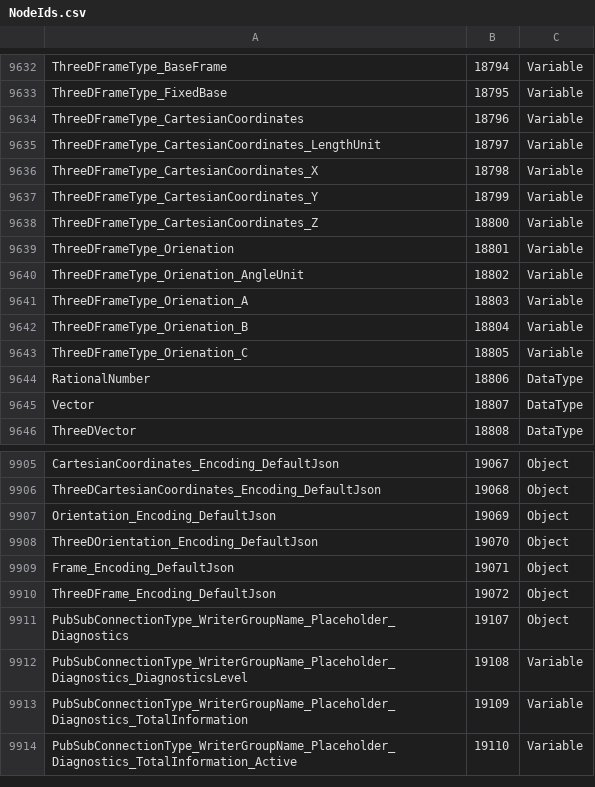
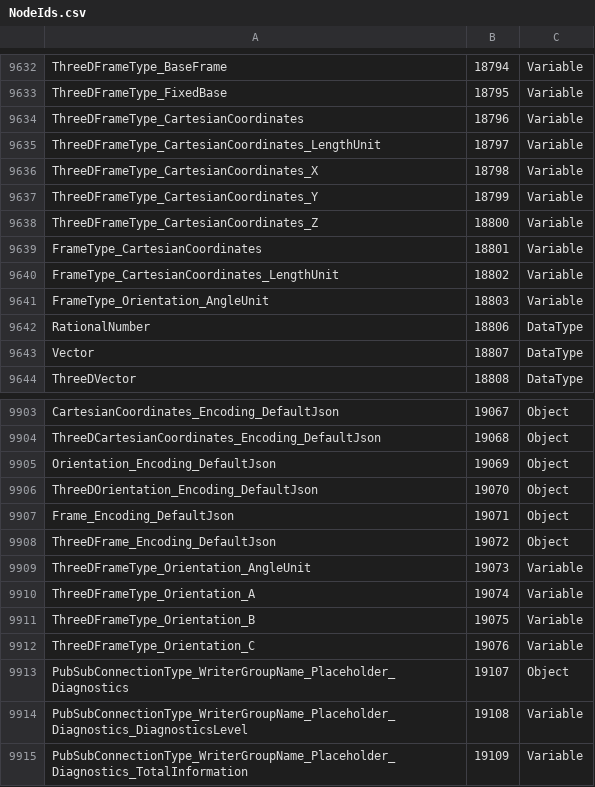
Before and after one commit to OPCFoundation/UA-Nodeset, a CSV file: Schema/NodeIds.csv, drawn as a sheet; only a part is shown, gaps mark what is left out; the shorter side is filled out with more unchanged rows.

```diff
--- a/Schema/NodeIds.csv
+++ b/Schema/NodeIds.csv
@@ -9638,7 +9638,5 @@ ThreeDFrameType_CartesianCoordinates_Y,18799,Variable
 ThreeDFrameType_CartesianCoordinates_Z,18800,Variable
-ThreeDFrameType_Orienation,18801,Variable
-ThreeDFrameType_Orienation_AngleUnit,18802,Variable
-ThreeDFrameType_Orienation_A,18803,Variable
-ThreeDFrameType_Orienation_B,18804,Variable
-ThreeDFrameType_Orienation_C,18805,Variable
+FrameType_CartesianCoordinates,18801,Variable
+FrameType_CartesianCoordinates_LengthUnit,18802,Variable
+FrameType_Orientation_AngleUnit,18803,Variable
 RationalNumber,18806,DataType
@@ -9910,2 +9908,6 @@ Frame_Encoding_DefaultJson,19071,Object
 ThreeDFrame_Encoding_DefaultJson,19072,Object
+ThreeDFrameType_Orientation_AngleUnit,19073,Variable
+ThreeDFrameType_Orientation_A,19074,Variable
+ThreeDFrameType_Orientation_B,19075,Variable
+ThreeDFrameType_Orientation_C,19076,Variable
 PubSubConnectionType_WriterGroupName_Placeholder_Diagnostics,19107,Object
```
Also changed, not shown: 27 other files.
